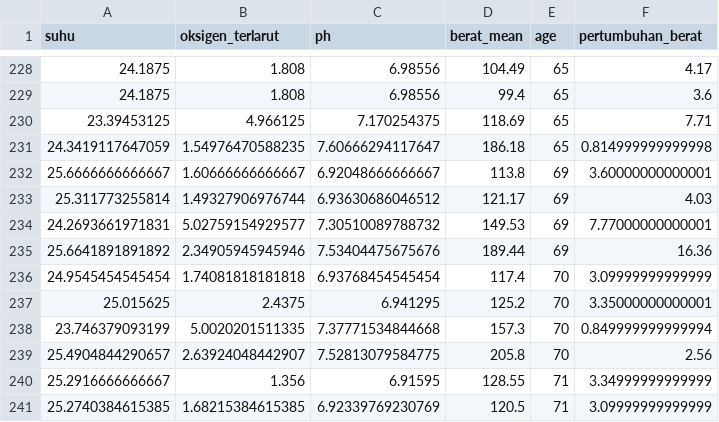
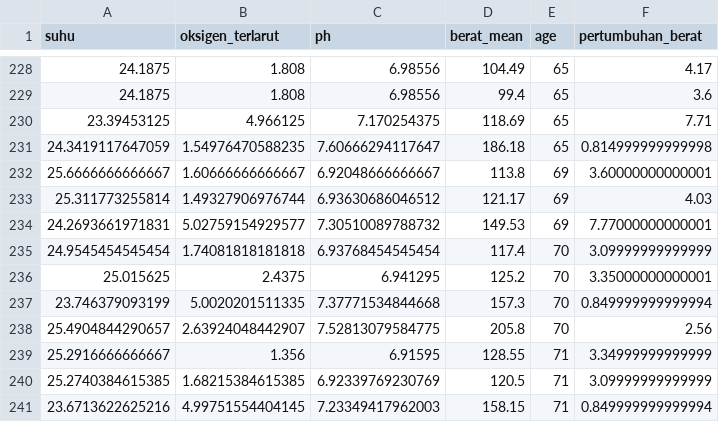
Before and after one commit to dimashdanud/thesis-bachelor, a CSV file: model/dataset/usable/IoTPond_Cleaned_Daily [2_3] - [3] - [0] - NonAmmonia - Cleaned.csv, drawn as a sheet; only a part is shown, gaps mark what is left out; the shorter side is filled out with more unchanged rows.

Commit message:
Update IoTPond_Cleaned_Daily [2_3] - [3] - [0] - NonAmmonia - Cleaned.csv

```diff
--- a/model/dataset/usable/IoTPond_Cleaned_Daily [2_3] - [3] - [0] - NonAmmonia - Cleaned.csv
+++ b/model/dataset/usable/IoTPond_Cleaned_Daily [2_3] - [3] - [0] - NonAmmonia - Cleaned.csv
@@ -234,3 +234,2 @@ suhu,oksigen_terlarut,ph,berat_mean,age,pertumbuhan_berat
 24.2693661971831,5.02759154929577,7.30510089788732,149.53,69,7.77000000000001
-25.6641891891892,2.34905945945946,7.53404475675676,189.44,69,16.36
 24.9545454545454,1.74081818181818,6.93768454545454,117.4,70,3.09999999999999
```
